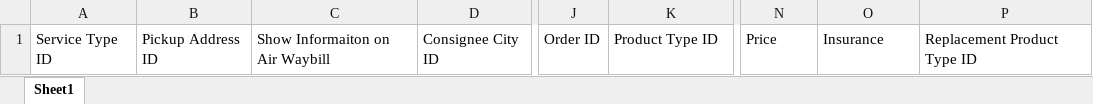
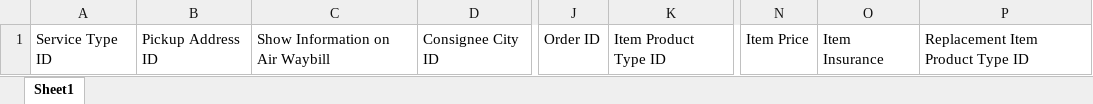
Before and after one commit to NajamNazar712/sonic, an Excel workbook: public/file/Trax Book Shipment Template.xlsx, sheet Sheet1, drawn as a sheet; only a part is shown, gaps mark what is left out; values as stored, in another font and other column widths than the file's, no borders; the diff names each change by its address in the sheet, - before the commit and + after, or states it on an @@ line.

Commit message:
CR2 and Fixes
Signed-off-by: Muhammad Yousuf Fazal <muhammad.yousuf@trax.pk>

```diff
--- a/public/file/Trax Book Shipment Template.xlsx (sheet Sheet1)
+++ b/public/file/Trax Book Shipment Template.xlsx (sheet Sheet1)
-C1: Show Informaiton on Air Waybill
+C1: Show Information on Air Waybill
-K1: Product Type ID
+K1: Item Product Type ID
-N1: Price
+N1: Item Price
-O1: Insurance
+O1: Item Insurance
-P1: Replacement Product Type ID
+P1: Replacement Item Product Type ID
```
Also changed, not shown: 5 other files.
